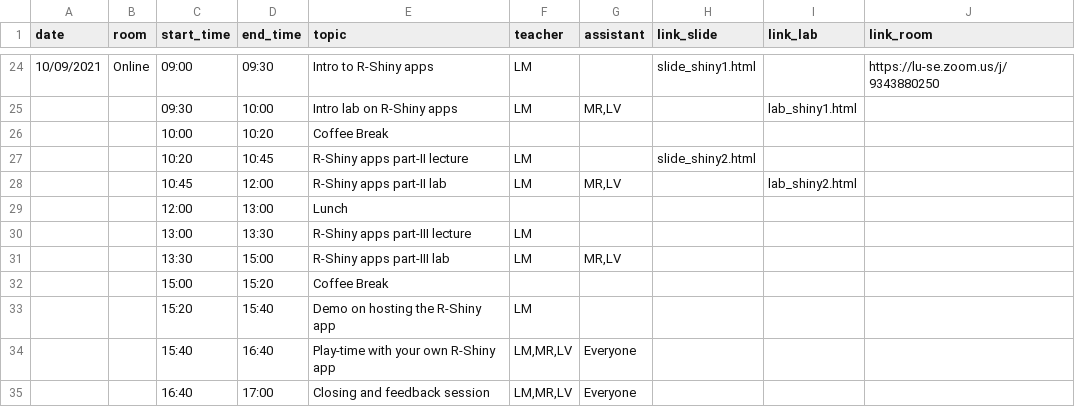
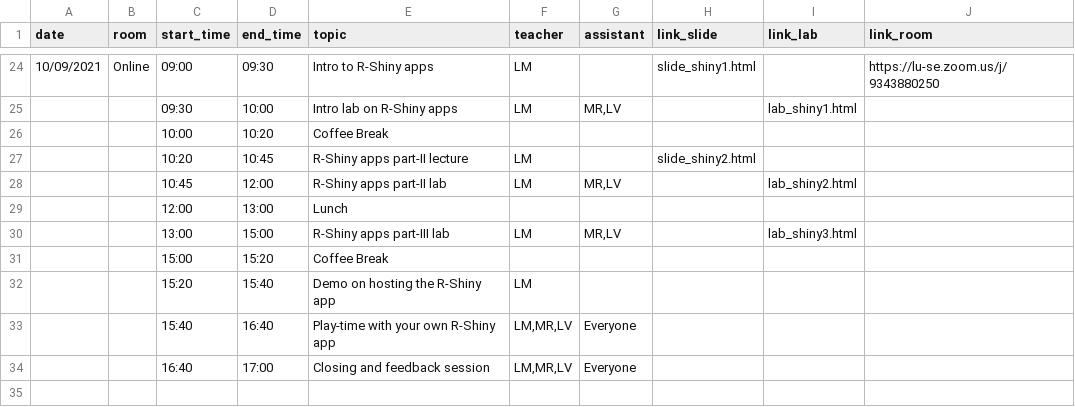
Before and after one commit to NBISweden/workshop-plotting-in-r, a CSV file: schedule.csv, drawn as a sheet; only a part is shown, gaps mark what is left out.

Commit message:
updated shiny packages

```diff
--- a/schedule.csv
+++ b/schedule.csv
@@ -29,4 +29,3 @@ date;room;start_time;end_time;topic;teacher;assistant;link_slide;link_lab;link_r
 ;;12:00;13:00;Lunch;;;;;
-;;13:00;13:30;R-Shiny apps part-III lecture;LM;;;;
-;;13:30;15:00;R-Shiny apps part-III lab;LM;MR,LV;;;
+;;13:00;15:00;R-Shiny apps part-III lab;LM;MR,LV;;lab_shiny3.html;
 ;;15:00;15:20;Coffee Break;;;;;
```
Also changed, not shown: 6 other files.
